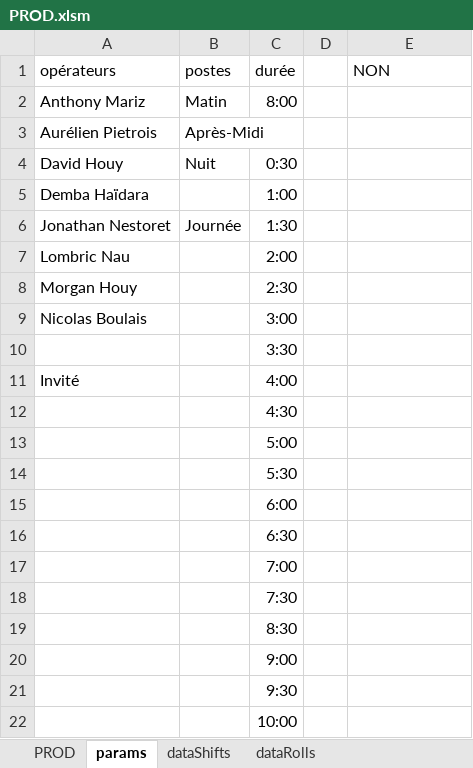
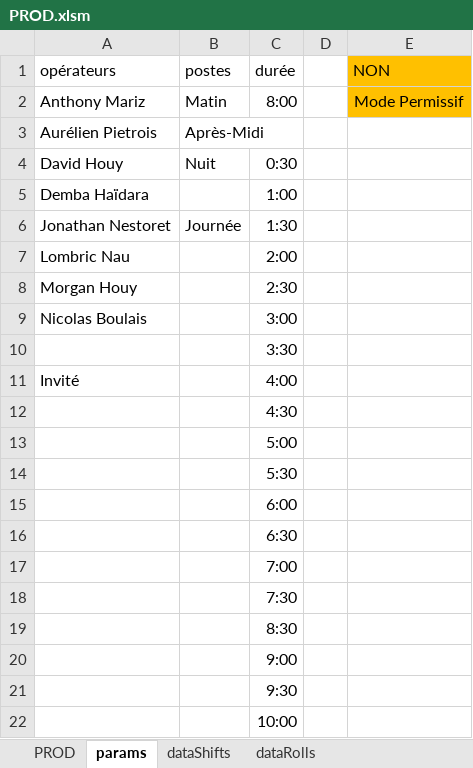
Before and after one commit to NicoWithManyO/Ligne-G, an Excel workbook: PROD.xlsm, sheet params, drawn as a sheet; values as stored, in another font and other column widths than the file's, no borders; charts and pictures not drawn; the diff names each change by its address in the sheet, - before the commit and + after, or states it on an @@ line.

```diff
--- a/PROD.xlsm (sheet params)
+++ b/PROD.xlsm (sheet params)
-E1:E2 fill: none
+E1:E2 fill: #FFC000
-E2 (NON): (empty)
+E2 (NON): Mode Permissif
```
Also changed, not shown: sheet PROD, sheet dataRolls, sheet dataShifts, charts or pictures, 7 other files.
